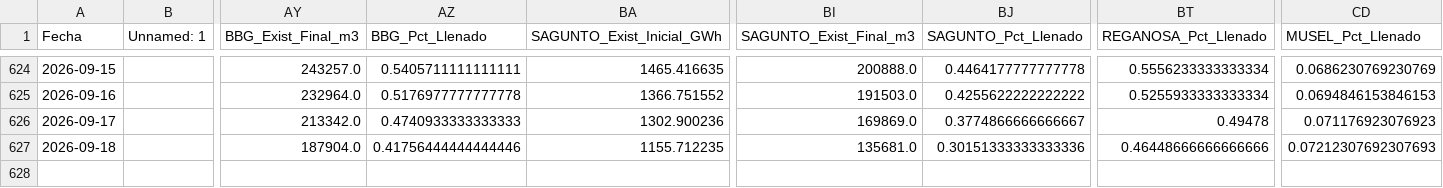
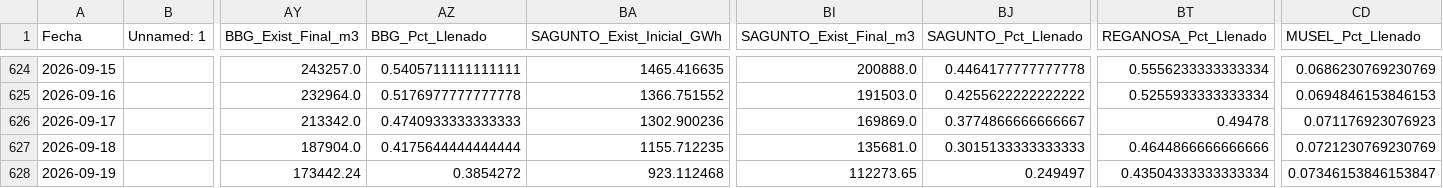
Before and after one commit to javiglejun/Enagas_GNL, a CSV file: historico_gnl.csv, drawn as a sheet; only a part is shown, gaps mark what is left out; rows hold the shown columns only; the diff names each change by its address in the sheet, - before the commit and + after, or states it on an @@ line.

```diff
--- a/historico_gnl.csv
+++ b/historico_gnl.csv
-AZ627 (BBG_Pct_Llenado): 0.41756444444444446
+AZ627 (BBG_Pct_Llenado): 0.4175644444444444
-BJ627 (SAGUNTO_Pct_Llenado): 0.30151333333333336
+BJ627 (SAGUNTO_Pct_Llenado): 0.3015133333333333
-BT627 (REGANOSA_Pct_Llenado): 0.46448666666666666
+BT627 (REGANOSA_Pct_Llenado): 0.4644866666666666
-CD627 (MUSEL_Pct_Llenado): 0.07212307692307693
+CD627 (MUSEL_Pct_Llenado): 0.0721230769230769
+row 628: 2026-09-19 |  | 173442.24 | 0.3854272 | 923.112468 | 112273.65 | 0.249497 | 0.43504333333333334 | 0.07346153846153847
```
